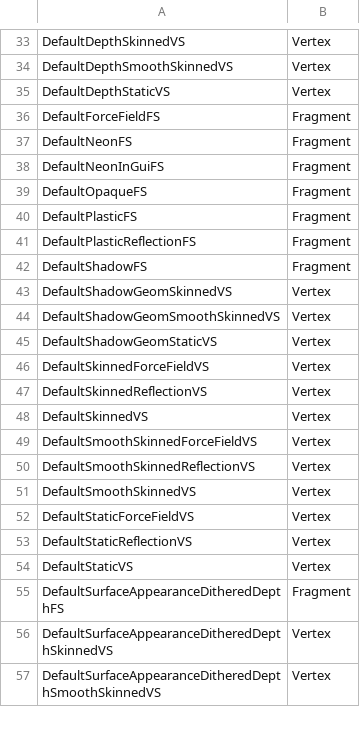
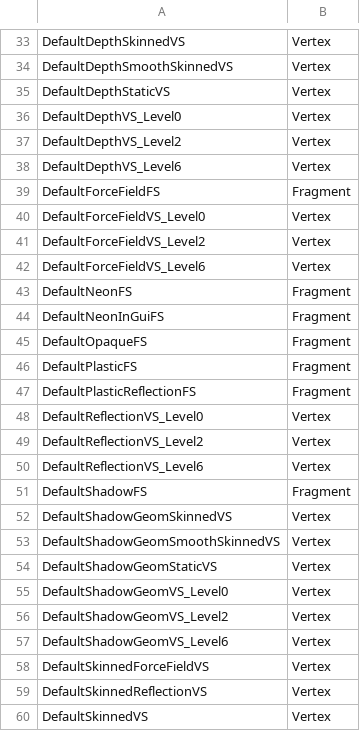
Before and after one commit to Kan18/Roblox-Client-Tracker, a CSV file: shaders/shaders_d3d9.csv, drawn as a sheet; only a part is shown, gaps mark what is left out; the shorter side is filled out with more unchanged rows; the diff covers the shown part only.

```diff
--- a/shaders/shaders_d3d9.csv
+++ b/shaders/shaders_d3d9.csv
@@ -35,3 +35,9 @@ DefaultDepthSmoothSkinnedVS,Vertex
 DefaultDepthStaticVS,Vertex
+DefaultDepthVS_Level0,Vertex
+DefaultDepthVS_Level2,Vertex
+DefaultDepthVS_Level6,Vertex
 DefaultForceFieldFS,Fragment
+DefaultForceFieldVS_Level0,Vertex
+DefaultForceFieldVS_Level2,Vertex
+DefaultForceFieldVS_Level6,Vertex
 DefaultNeonFS,Fragment
@@ -41,2 +47,5 @@ DefaultPlasticFS,Fragment
 DefaultPlasticReflectionFS,Fragment
+DefaultReflectionVS_Level0,Vertex
+DefaultReflectionVS_Level2,Vertex
+DefaultReflectionVS_Level6,Vertex
 DefaultShadowFS,Fragment
@@ -45,2 +54,5 @@ DefaultShadowGeomSmoothSkinnedVS,Vertex
 DefaultShadowGeomStaticVS,Vertex
+DefaultShadowGeomVS_Level0,Vertex
+DefaultShadowGeomVS_Level2,Vertex
+DefaultShadowGeomVS_Level6,Vertex
 DefaultSkinnedForceFieldVS,Vertex
```
Also changed, not shown: 10 added rows elsewhere in this file, QtResources/Translation/StudioStringsUntranslated.csv, rbxPkgManifest.csv, 23 other files.
